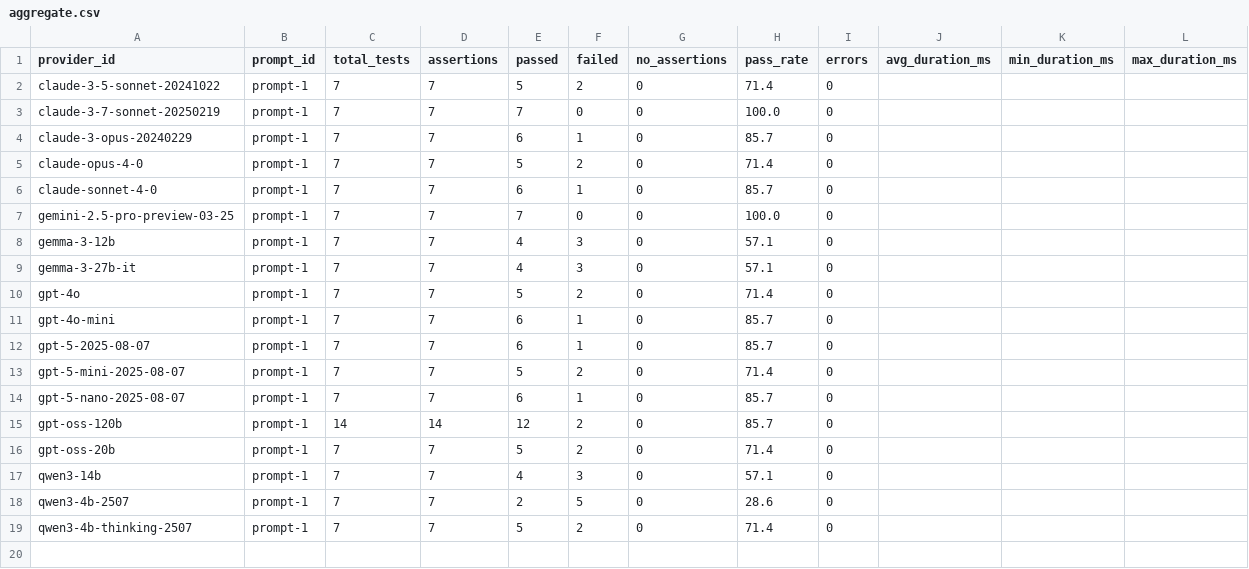
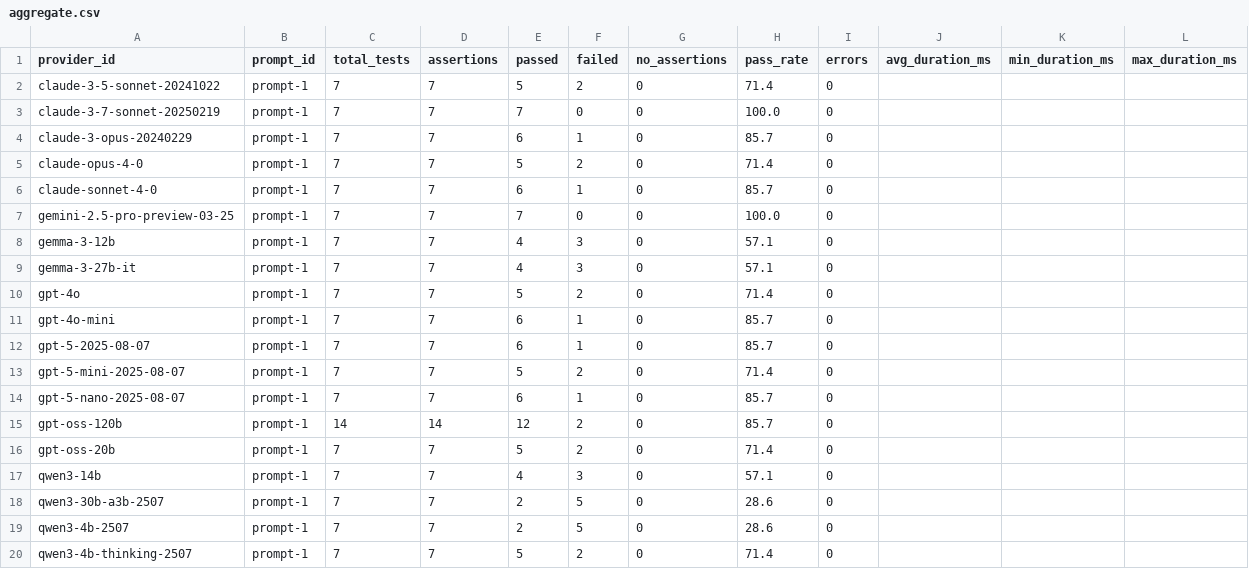
Before and after one commit to kevinschaul/llm-evals, a CSV file: src/evals/grab-bag/results/aggregate.csv, drawn as a sheet; the diff names each change by its address in the sheet, - before the commit and + after, or states it on an @@ line.

```diff
--- a/src/evals/grab-bag/results/aggregate.csv
+++ b/src/evals/grab-bag/results/aggregate.csv
+row 18: qwen3-30b-a3b-2507 | prompt-1 | 7 | 7 | 2 | 5 | 0 | 28.6 | 0
```
Also changed, not shown: src/evals/article-tracking-categories/results/aggregate.csv, src/evals/article-tracking-trump/results/aggregate.csv, 20 other files.
